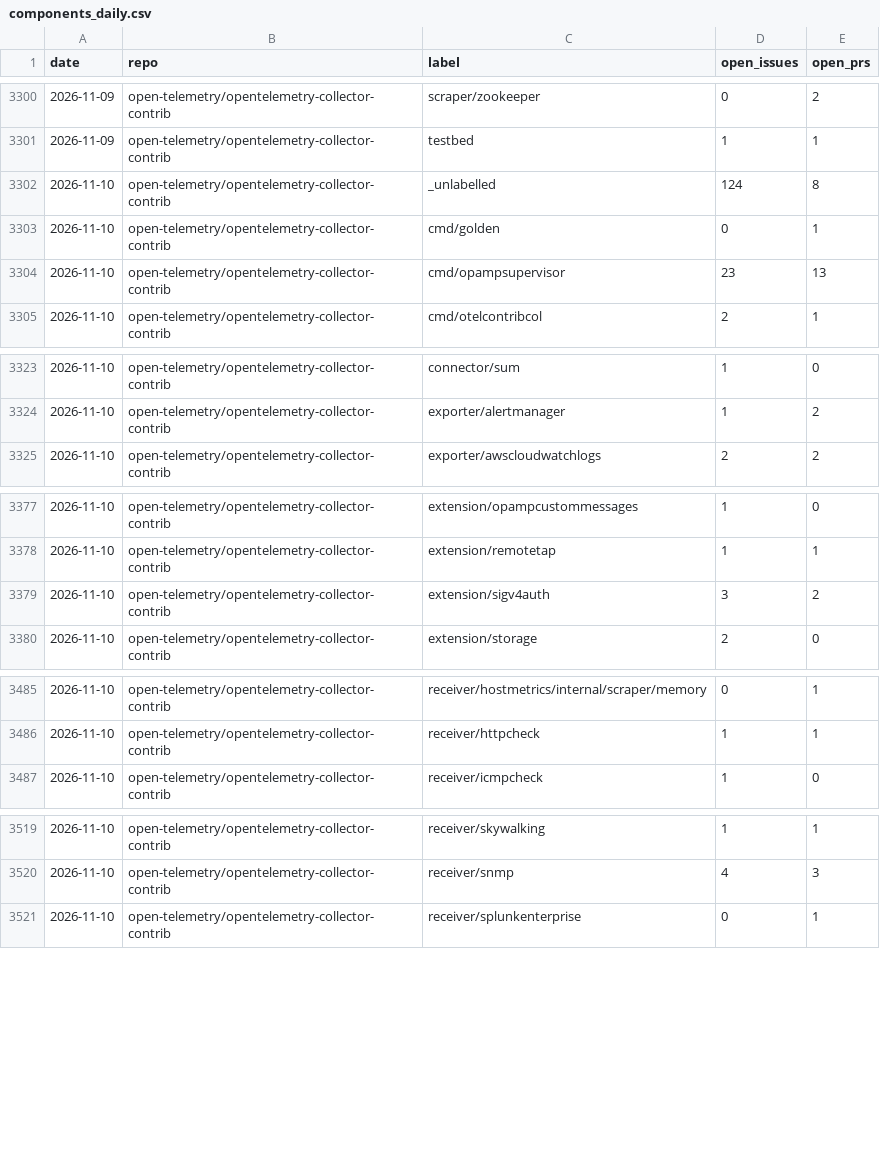
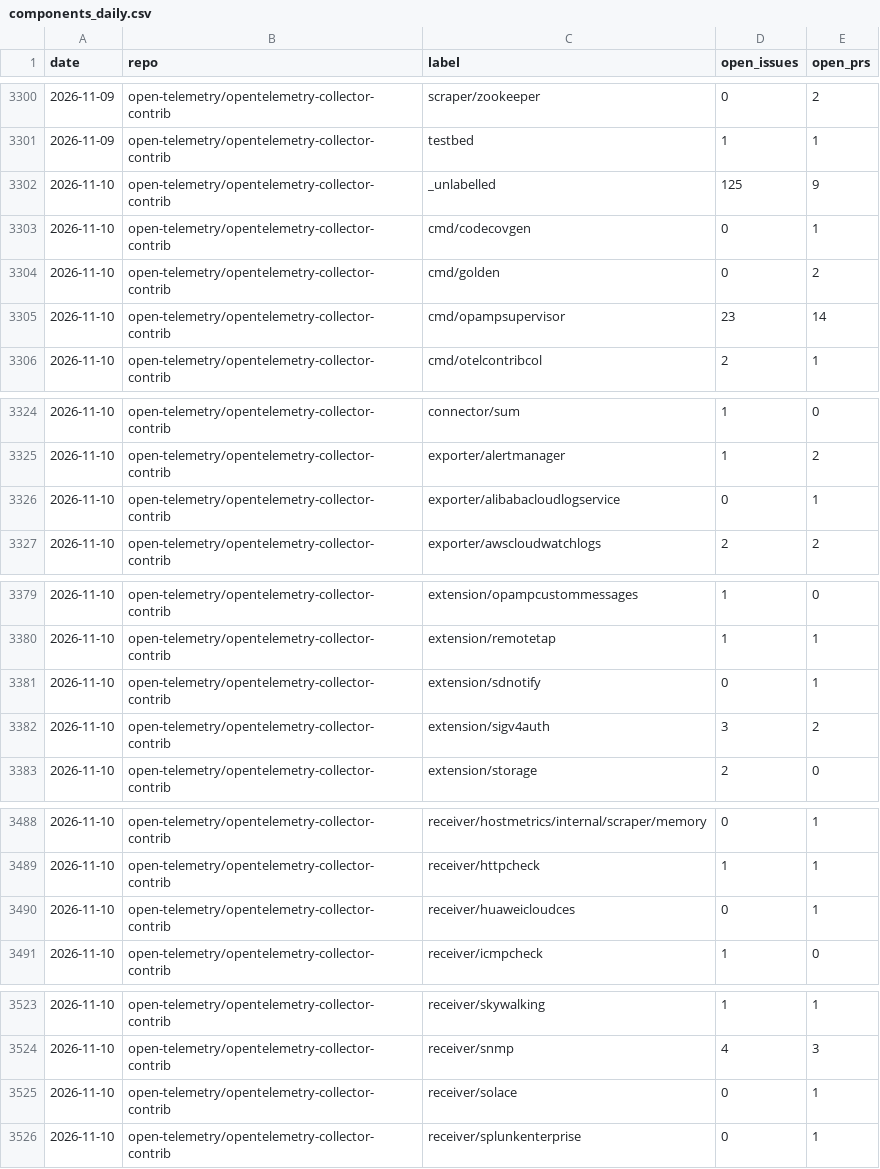
Before and after one commit to Abhimanyu9988/otel-whos-who, a CSV file: data/activity/components_daily.csv, drawn as a sheet; only a part is shown, gaps mark what is left out; the diff covers the shown part only.

```diff
--- a/data/activity/components_daily.csv
+++ b/data/activity/components_daily.csv
@@ -3301,5 +3301,6 @@ date,repo,label,open_issues,open_prs
 2026-11-09,open-telemetry/opentelemetry-collector-contrib,testbed,1,1
-2026-11-10,open-telemetry/opentelemetry-collector-contrib,_unlabelled,124,8
-2026-11-10,open-telemetry/opentelemetry-collector-contrib,cmd/golden,0,1
-2026-11-10,open-telemetry/opentelemetry-collector-contrib,cmd/opampsupervisor,23,13
+2026-11-10,open-telemetry/opentelemetry-collector-contrib,_unlabelled,125,9
+2026-11-10,open-telemetry/opentelemetry-collector-contrib,cmd/codecovgen,0,1
+2026-11-10,open-telemetry/opentelemetry-collector-contrib,cmd/golden,0,2
+2026-11-10,open-telemetry/opentelemetry-collector-contrib,cmd/opampsupervisor,23,14
 2026-11-10,open-telemetry/opentelemetry-collector-contrib,cmd/otelcontribcol,2,1
@@ -3324,2 +3325,3 @@ date,repo,label,open_issues,open_prs
 2026-11-10,open-telemetry/opentelemetry-collector-contrib,exporter/alertmanager,1,2
+2026-11-10,open-telemetry/opentelemetry-collector-contrib,exporter/alibabacloudlogservice,0,1
 2026-11-10,open-telemetry/opentelemetry-collector-contrib,exporter/awscloudwatchlogs,2,2
@@ -3378,2 +3380,3 @@ date,repo,label,open_issues,open_prs
 2026-11-10,open-telemetry/opentelemetry-collector-contrib,extension/remotetap,1,1
+2026-11-10,open-telemetry/opentelemetry-collector-contrib,extension/sdnotify,0,1
 2026-11-10,open-telemetry/opentelemetry-collector-contrib,extension/sigv4auth,3,2
@@ -3486,2 +3489,3 @@ date,repo,label,open_issues,open_prs
 2026-11-10,open-telemetry/opentelemetry-collector-contrib,receiver/httpcheck,1,1
+2026-11-10,open-telemetry/opentelemetry-collector-contrib,receiver/huaweicloudces,0,1
 2026-11-10,open-telemetry/opentelemetry-collector-contrib,receiver/icmpcheck,1,0
@@ -3520,2 +3524,3 @@ date,repo,label,open_issues,open_prs
 2026-11-10,open-telemetry/opentelemetry-collector-contrib,receiver/snmp,4,3
+2026-11-10,open-telemetry/opentelemetry-collector-contrib,receiver/solace,0,1
 2026-11-10,open-telemetry/opentelemetry-collector-contrib,receiver/splunkenterprise,0,1
```
Also changed, not shown: 6 edited cells elsewhere in this file, data/activity/components.csv, data/activity/daily.csv, 3 other files.
